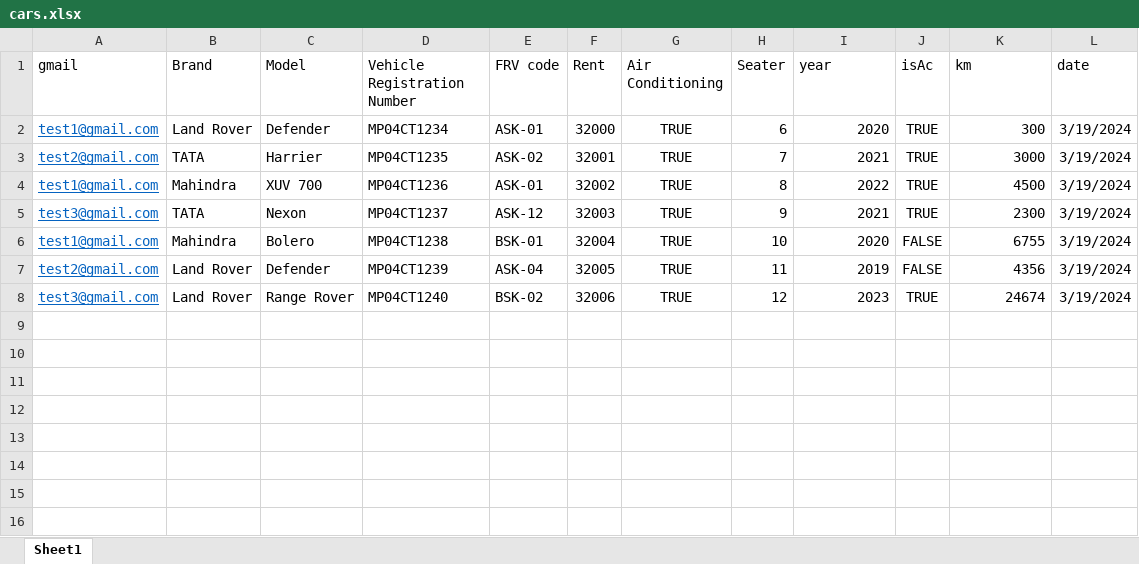
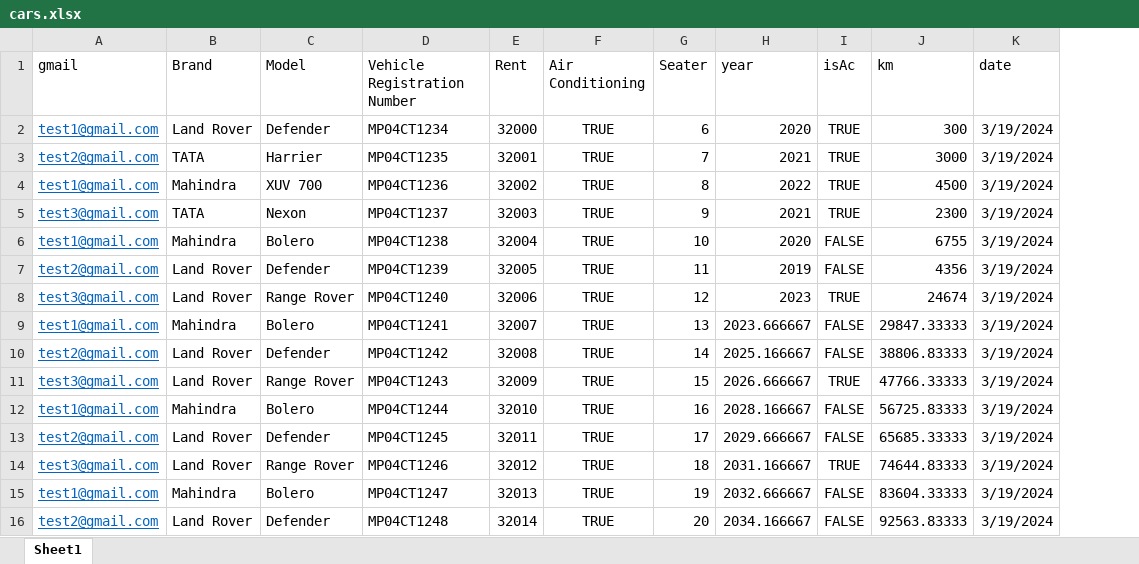
Before and after one commit to Aryan09121/Rentify, an Excel workbook: resources/cars.xlsx, sheet Sheet1, drawn as a sheet; values as stored, in another font and other column widths than the file's, no borders; removed rows and columns are numbered as before the commit, all else as after; the diff names each change by its address in the sheet, - before the commit and + after, or states it on an @@ line.

```diff
--- a/resources/cars.xlsx (sheet Sheet1)
+++ b/resources/cars.xlsx (sheet Sheet1)
-column E (FRV code), rows 2-8: ASK-01 | ASK-02 | ASK-01 | ASK-12 | BSK-01 | ASK-04 | BSK-02
+row 9: test1@gmail.com | Mahindra | Bolero | MP04CT1241 | 32007 | TRUE | 13 | 2023.666667 | FALSE | 29847.33333 | 3/19/2024
+row 10: test2@gmail.com | Land Rover | Defender | MP04CT1242 | 32008 | TRUE | 14 | 2025.166667 | FALSE | 38806.83333 | 3/19/2024
+row 11: test3@gmail.com | Land Rover | Range Rover | MP04CT1243 | 32009 | TRUE | 15 | 2026.666667 | TRUE | 47766.33333 | 3/19/2024
+row 12: test1@gmail.com | Mahindra | Bolero | MP04CT1244 | 32010 | TRUE | 16 | 2028.166667 | FALSE | 56725.83333 | 3/19/2024
+row 13: test2@gmail.com | Land Rover | Defender | MP04CT1245 | 32011 | TRUE | 17 | 2029.666667 | FALSE | 65685.33333 | 3/19/2024
+row 14: test3@gmail.com | Land Rover | Range Rover | MP04CT1246 | 32012 | TRUE | 18 | 2031.166667 | TRUE | 74644.83333 | 3/19/2024
+row 15: test1@gmail.com | Mahindra | Bolero | MP04CT1247 | 32013 | TRUE | 19 | 2032.666667 | FALSE | 83604.33333 | 3/19/2024
+row 16: test2@gmail.com | Land Rover | Defender | MP04CT1248 | 32014 | TRUE | 20 | 2034.166667 | FALSE | 92563.83333 | 3/19/2024
```
Also changed, not shown: 1 other file.
